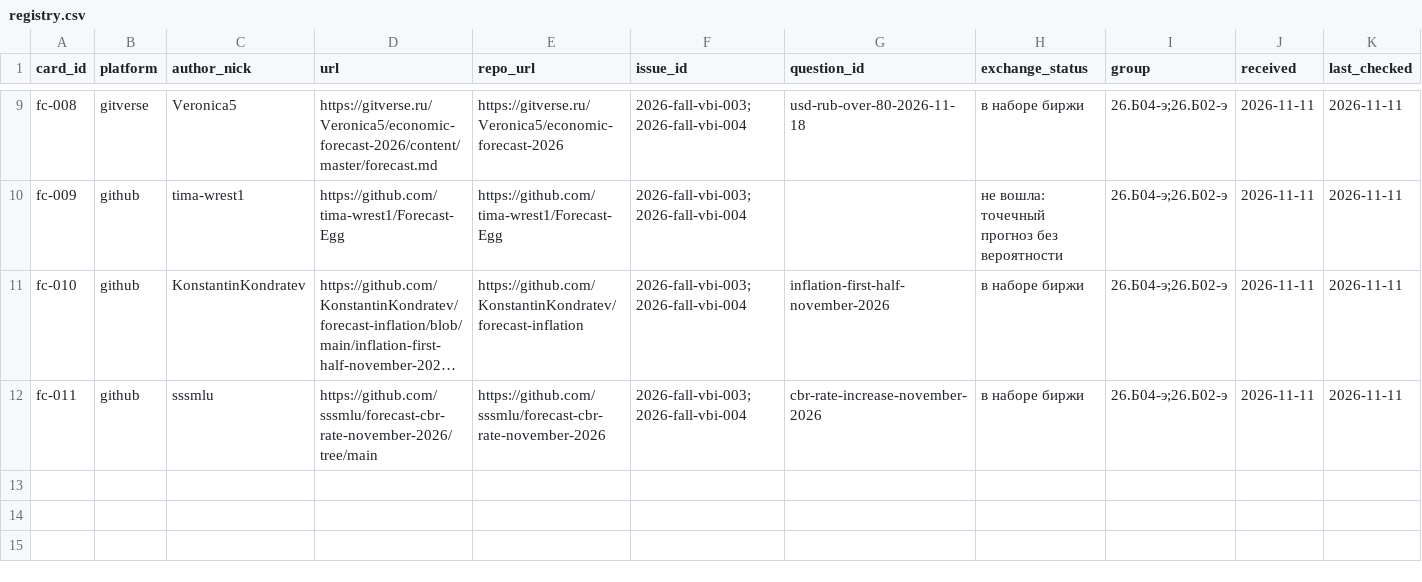
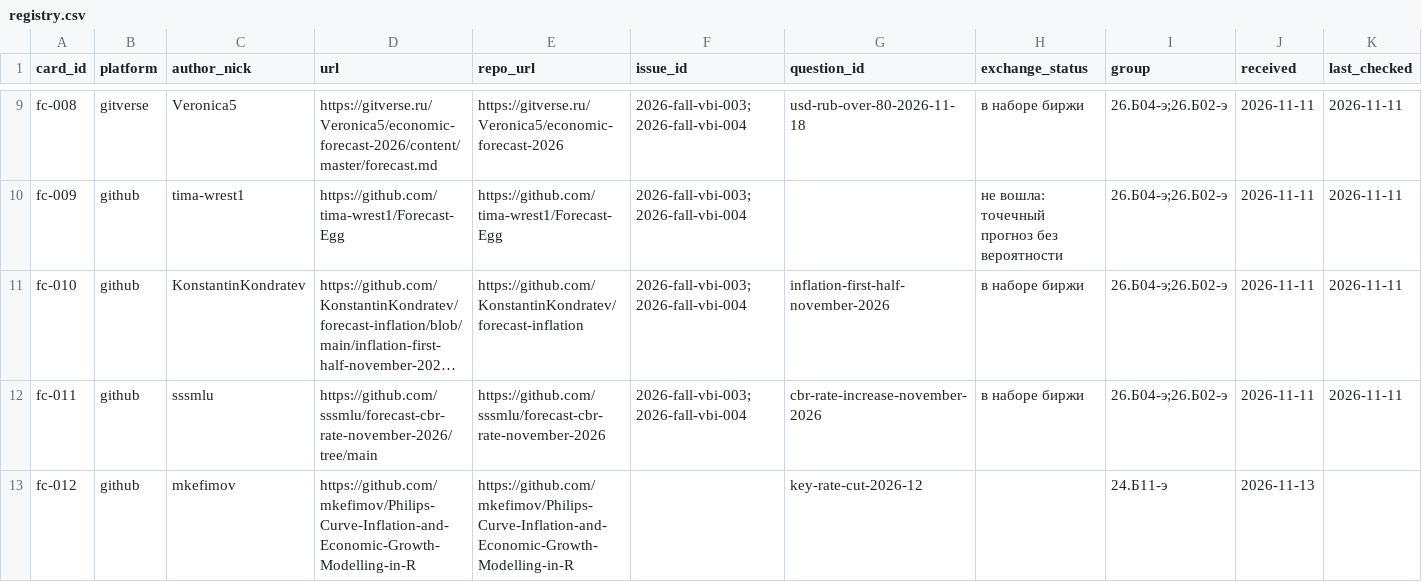
Before and after one commit to SPBUEcon/econ-library, a CSV file: assignments/forecast-cards/registry.csv, drawn as a sheet; only a part is shown, gaps mark what is left out; long unchanged cells end in …; rows hold the shown columns only; the diff names each change by its address in the sheet, - before the commit and + after, or states it on an @@ line.

Commit message:
Add mkefimov forecast card to registry

```diff
--- a/assignments/forecast-cards/registry.csv
+++ b/assignments/forecast-cards/registry.csv
+row 13: fc-012 | github | mkefimov | https://github.com/mkefimov/Philips-Curve-Inflation-and-Economic-Growth-Modelling-in-R | https://github.com/mkefimov/Philips-Curve-Inflation-and-Economic-Growth-Modelling-in-R |  | key-rate-cut-2026-12 |  | 24.Б11-э | 2026-11-13
```
